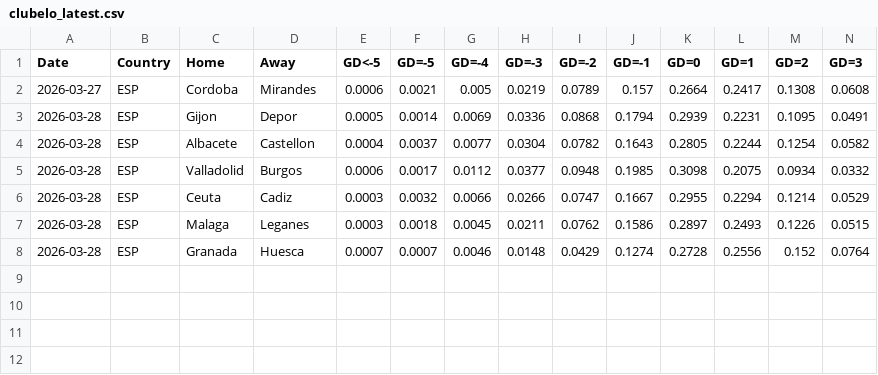
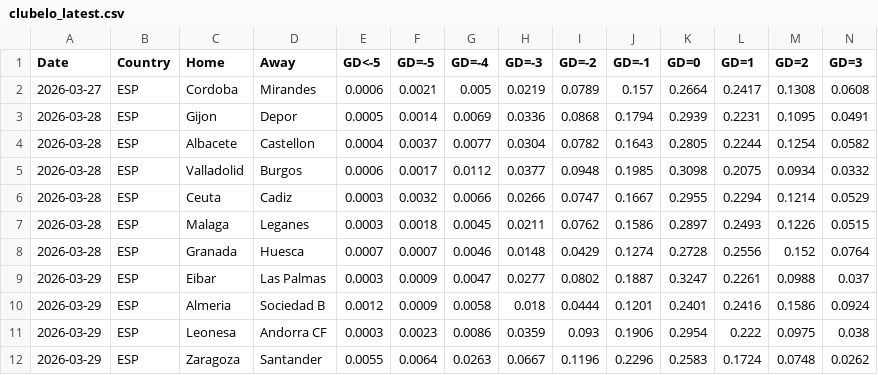
Before and after one commit to majoroka/sportBet-App, a CSV file: public/data/clubelo_latest.csv, drawn as a sheet; only a part is shown; rows hold the shown columns only; the diff names each change by its address in the sheet, - before the commit and + after, or states it on an @@ line.

```diff
--- a/public/data/clubelo_latest.csv
+++ b/public/data/clubelo_latest.csv
+row 9: 2026-03-29 | ESP | Eibar | Las Palmas | 0.0003 | 0.0009 | 0.0047 | 0.0277 | 0.0802 | 0.1887 | 0.3247 | 0.2261 | 0.0988 | 0.037
+row 10: 2026-03-29 | ESP | Almeria | Sociedad B | 0.0012 | 0.0009 | 0.0058 | 0.018 | 0.0444 | 0.1201 | 0.2401 | 0.2416 | 0.1586 | 0.0924
+row 11: 2026-03-29 | ESP | Leonesa | Andorra CF | 0.0003 | 0.0023 | 0.0086 | 0.0359 | 0.093 | 0.1906 | 0.2954 | 0.222 | 0.0975 | 0.038
+row 12: 2026-03-29 | ESP | Zaragoza | Santander | 0.0055 | 0.0064 | 0.0263 | 0.0667 | 0.1196 | 0.2296 | 0.2583 | 0.1724 | 0.0748 | 0.0262
```
